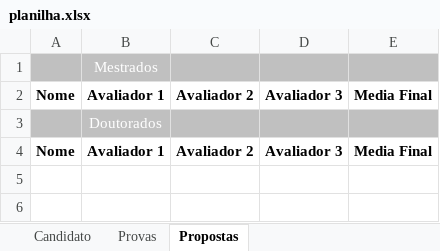
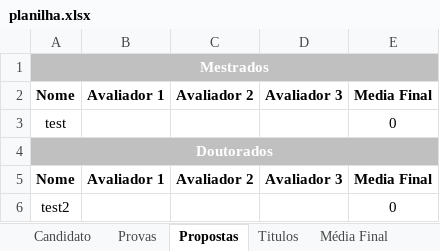
Before and after one commit to dbfernandes/sysicompfork, an Excel workbook: planilha.xlsx, sheet Propostas, drawn as a sheet; values as stored, in another font and other column widths than the file's, no borders; removed rows and columns are numbered as before the commit, all else as after; the diff names each change by its address in the sheet, - before the commit and + after, or states it on an @@ line.

```diff
--- a/planilha.xlsx (sheet Propostas)
+++ b/planilha.xlsx (sheet Propostas)
+sheet tab: Titulos
+sheet tab: Média Final
-row 1:  | Mestrados
+row 1: Mestrados
-row 3:  | Doutorados
+row 3: test |  |  |  | 0
+row 4: Doutorados
+row 6: test2 |  |  |  | 0
```
Also changed, not shown: sheet Candidato, sheet Provas, 3 other files.
